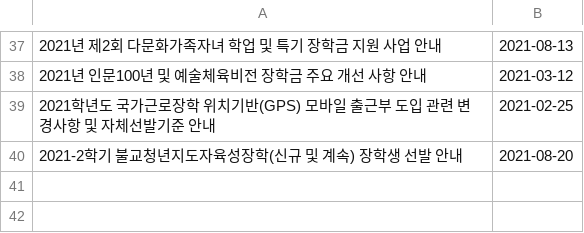
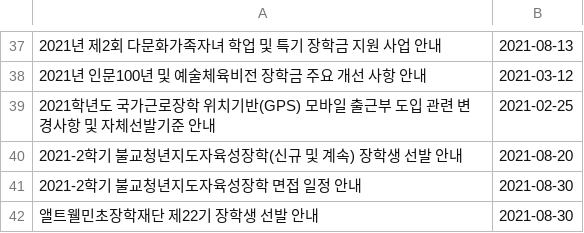
Before and after one commit to qkrwjdan/dongguk_crawler, a TSV file: data/장학공지.tsv, drawn as a sheet; only a part is shown, gaps mark what is left out; the diff names each change by its address in the sheet, - before the commit and + after, or states it on an @@ line.

```diff
--- a/data/장학공지.tsv
+++ b/data/장학공지.tsv
+row 41: 2021-2학기 불교청년지도자육성장학 면접 일정 안내 | 2021-08-30
+row 42: 앨트웰민초장학재단 제22기 장학생 선발 안내 | 2021-08-30
```
Also changed, not shown: data/근로장학공고게시판.tsv, data/일반공지.tsv, 5 other files.
